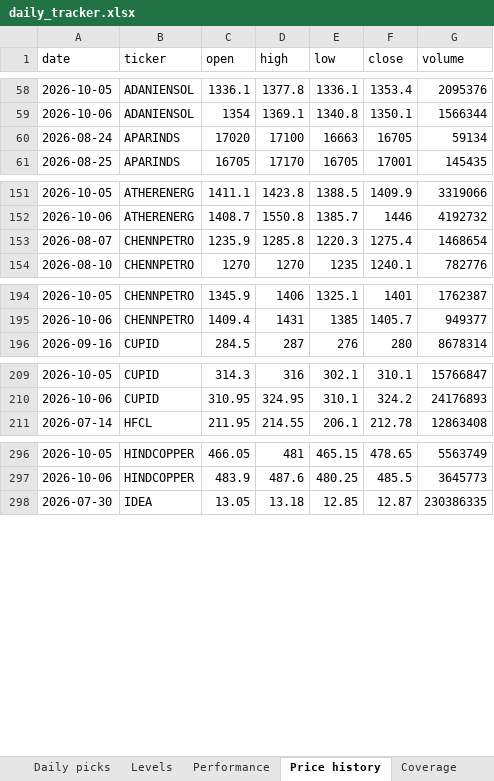
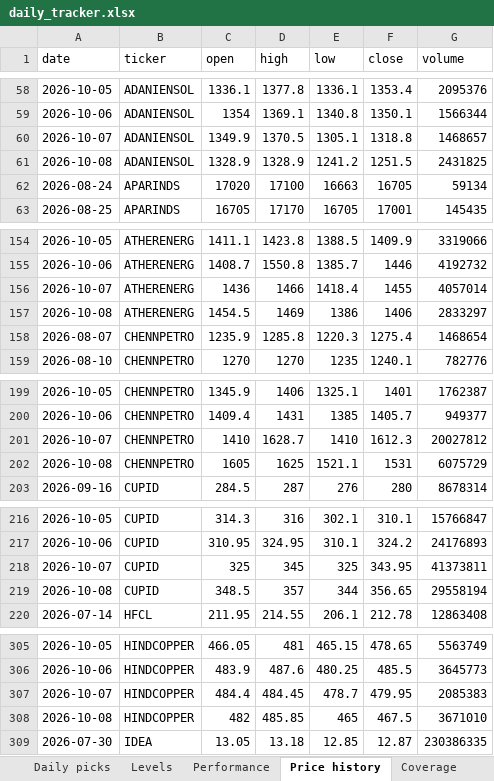
Before and after one commit to compukidsdgp-creator/Swing-trading, an Excel workbook: reports/daily_tracker.xlsx, sheet Price history, drawn as a sheet; only a part is shown, gaps mark what is left out; values as stored, in another font and other column widths than the file's, no borders; the diff covers the shown part only; the diff names each change by its address in the sheet, - before the commit and + after, or states it on an @@ line.

```diff
--- a/reports/daily_tracker.xlsx (sheet Price history)
+++ b/reports/daily_tracker.xlsx (sheet Price history)
+row 60: 2026-10-07 | ADANIENSOL | 1349.9 | 1370.5 | 1305.1 | 1318.8 | 1468657
+row 61: 2026-10-08 | ADANIENSOL | 1328.9 | 1328.9 | 1241.2 | 1251.5 | 2431825
+row 156: 2026-10-07 | ATHERENERG | 1436 | 1466 | 1418.4 | 1455 | 4057014
+row 157: 2026-10-08 | ATHERENERG | 1454.5 | 1469 | 1386 | 1406 | 2833297
+row 201: 2026-10-07 | CHENNPETRO | 1410 | 1628.7 | 1410 | 1612.3 | 20027812
+row 202: 2026-10-08 | CHENNPETRO | 1605 | 1625 | 1521.1 | 1531 | 6075729
+row 218: 2026-10-07 | CUPID | 325 | 345 | 325 | 343.95 | 41373811
+row 219: 2026-10-08 | CUPID | 348.5 | 357 | 344 | 356.65 | 29558194
+row 307: 2026-10-07 | HINDCOPPER | 484.4 | 484.45 | 478.7 | 479.95 | 2085383
+row 308: 2026-10-08 | HINDCOPPER | 482 | 485.85 | 465 | 467.5 | 3671010
```
Also changed, not shown: 18 added rows elsewhere in this sheet, sheet Performance, sheet Daily picks, sheet Levels, sheet Summary, sheet Coverage, sheet Read me, 6 other files.
